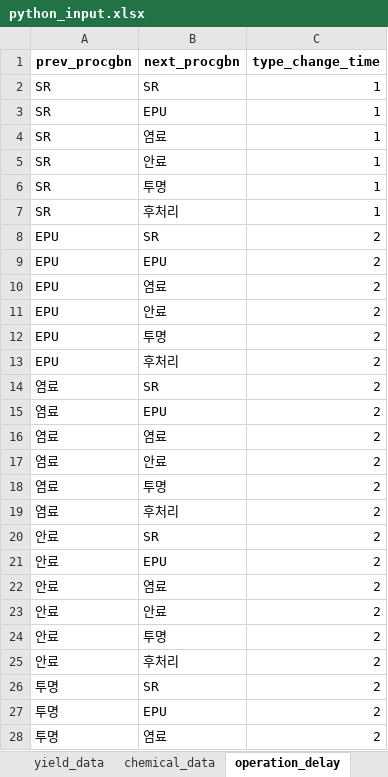
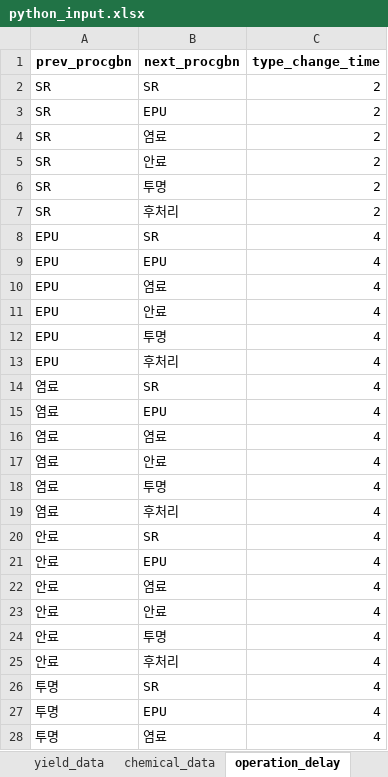
Before and after one commit to Sohyun-B/production-scheduling-system, an Excel workbook: python_engine/data/input/python_input.xlsx, sheet operation_delay, drawn as a sheet; only a part is shown; values as stored, in another font and other column widths than the file's, no borders; the diff covers the shown part only; the diff names each change by its address in the sheet, - before the commit and + after, or states it on an @@ line.

```diff
--- a/python_engine/data/input/python_input.xlsx (sheet operation_delay)
+++ b/python_engine/data/input/python_input.xlsx (sheet operation_delay)
-C2:C7 (type_change_time): 1
+C2:C7 (type_change_time): 2
-C8:C28 (type_change_time): 2
+C8:C28 (type_change_time): 4
```
Also changed, not shown: 9 edited cells elsewhere in this sheet, sheet order_data, sheet yield_data, sheet width_change, sheet operation_sequence, python_engine/data/output/0829 스케줄링결과.xlsx, 54 other files.
